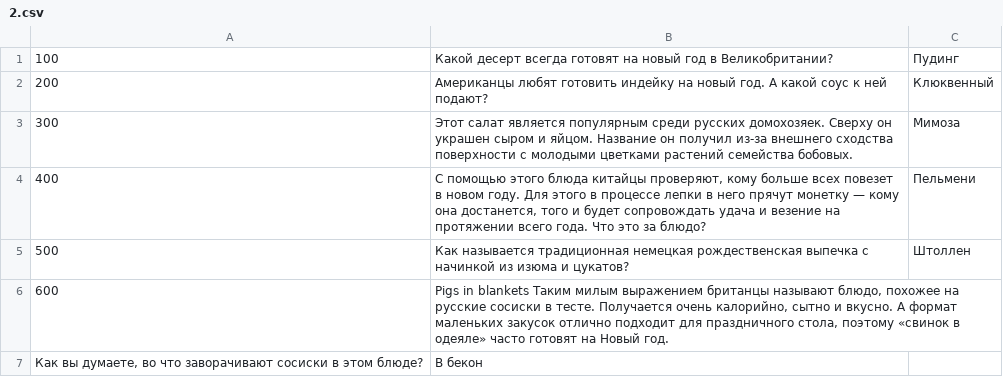
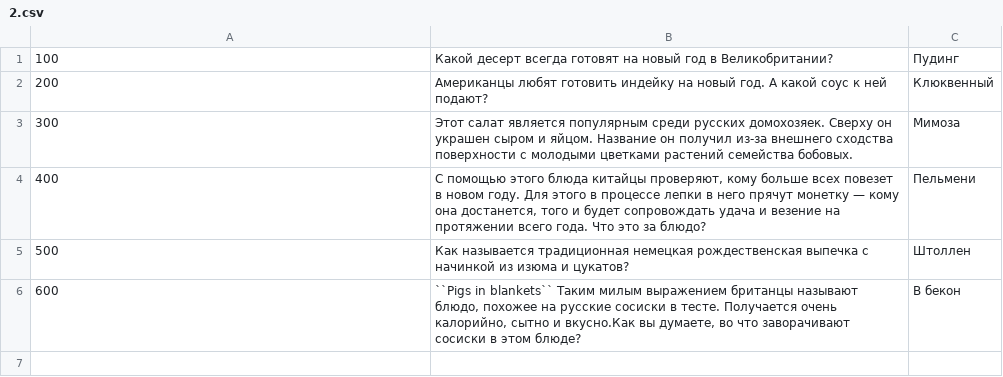
Before and after one commit to kepper104/new-year-quiz, a CSV file: 2.csv, drawn as a sheet.

```diff
--- a/2.csv
+++ b/2.csv
@@ -5,3 +5,2 @@
 500;Как называется традиционная немецкая рождественская выпечка с начинкой из изюма и цукатов?;Штоллен
-600;"Pigs in blankets" Таким милым выражением британцы называют блюдо, похожее на русские сосиски в тесте. Получается очень калорийно, сытно и вкусно. А формат маленьких закусок отлично подходит для праздничного стола, поэтому «свинок в одеяле» часто готовят на Новый год.
-Как вы думаете, во что заворачивают сосиски в этом блюде?;В бекон
+600;``Pigs in blankets`` Таким милым выражением британцы называют блюдо, похожее на русские сосиски в тесте. Получается очень калорийно, сытно и вкусно.Как вы думаете, во что заворачивают сосиски в этом блюде?;В бекон
```
Also changed, not shown: 5.csv, 7.csv, 4 other files.
